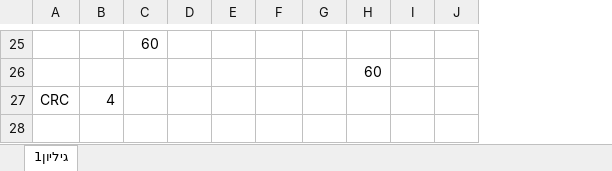
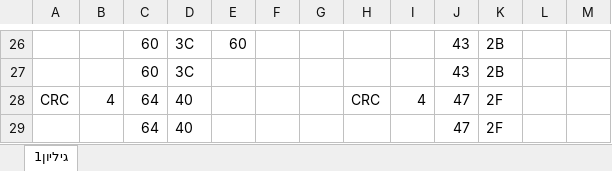
Before and after one commit to Udi-FPGA/MyUDP, an Excel workbook: help/Ent_contant.xlsx, sheet גיליון1, drawn as a sheet; only a part is shown, gaps mark what is left out; values as stored, in another font and other column widths than the file's, no borders; removed rows and columns are numbered as before the commit, all else as after; the diff covers the shown part only; the diff names each change by its address in the sheet, - before the commit and + after, or states it on an @@ line.

```diff
--- a/help/Ent_contant.xlsx (sheet גיליון1)
+++ b/help/Ent_contant.xlsx (sheet גיליון1)
+column C, rows 26-28: 60 | 60 | 64
+column D, rows 26-28: 3C | 3C | 40
-column H, row 26: 60
+column J, rows 26-28: 43 | 43 | 47
+column K, rows 26-28: 2B | 2B | 2F
-H28: (empty)
+H28: CRC
-I28: (empty)
+I28: 4
+row 29:  |  | 64 | 40 |  |  |  |  |  | 47 | 2F
```
Also changed, not shown: 1 added row and 34 edited cells elsewhere in this sheet, formulas that keep their value, 8 other files.
